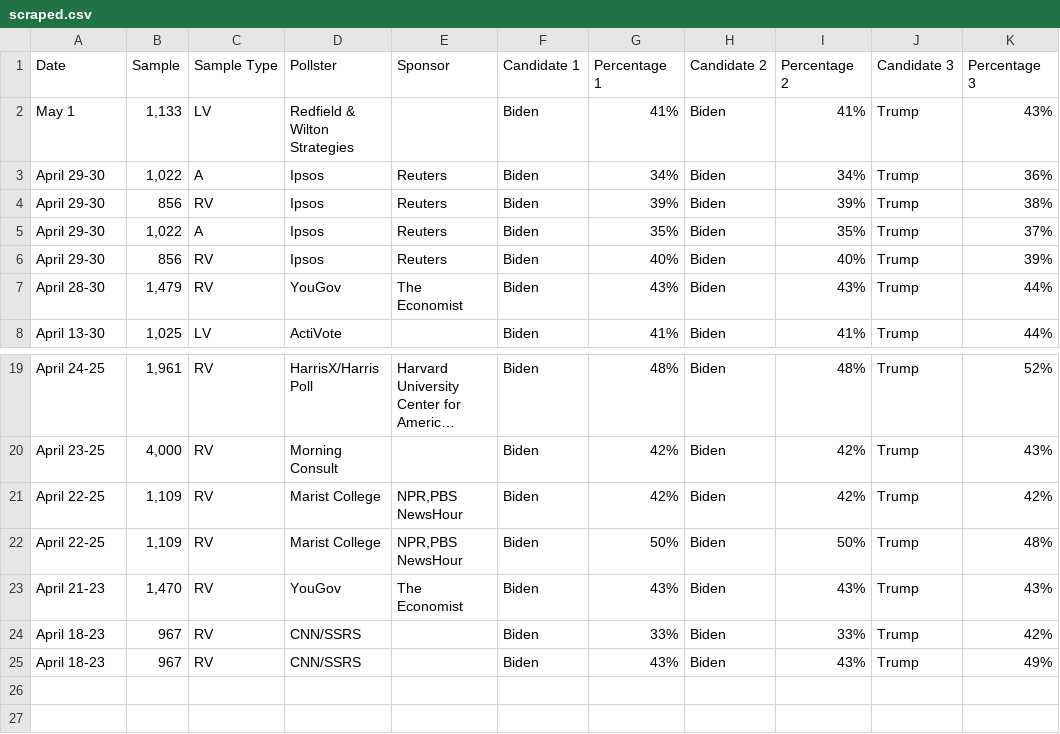
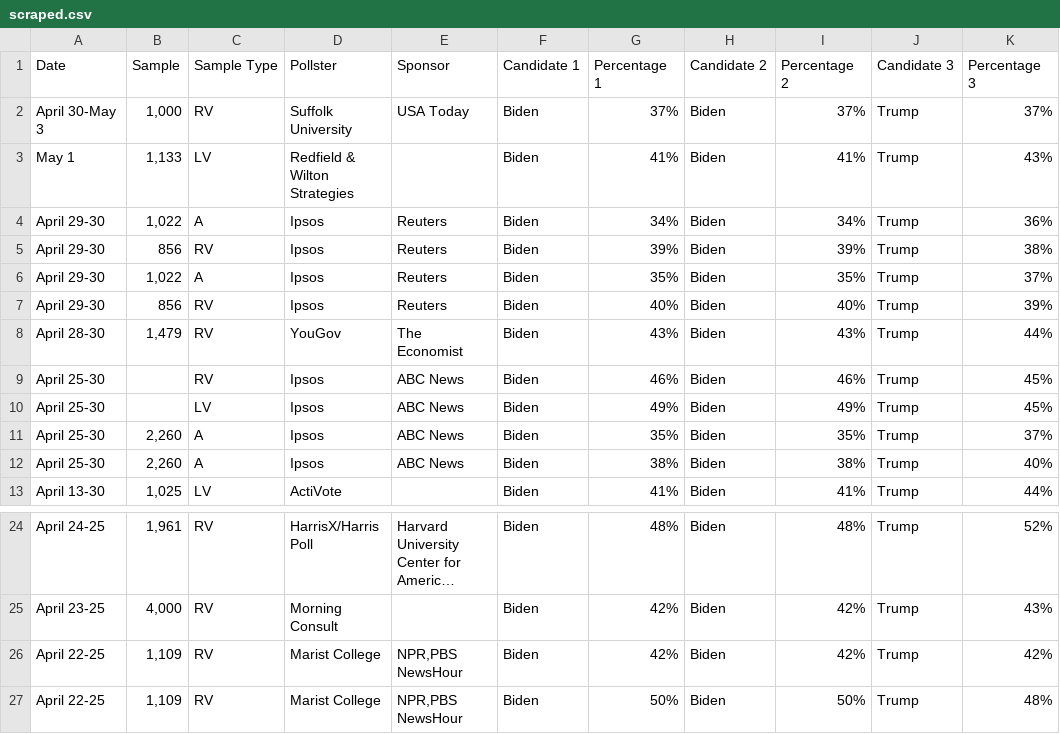
Before and after one commit to bi-cnc/USA_president_2024, a CSV file: scraped.csv, drawn as a sheet; only a part is shown, gaps mark what is left out; long unchanged cells end in …; removed rows and columns are numbered as before the commit, all else as after; the diff names each change by its address in the sheet, - before the commit and + after, or states it on an @@ line.

Commit message:
Update scraped.csv

```diff
--- a/scraped.csv
+++ b/scraped.csv
+row 2: April 30-May 3 | 1,000 | RV | Suffolk University | USA Today | Biden | 37% | Biden | 37% | Trump | 37%
+row 9: April 25-30 |  | RV | Ipsos | ABC News | Biden | 46% | Biden | 46% | Trump | 45%
+row 10: April 25-30 |  | LV | Ipsos | ABC News | Biden | 49% | Biden | 49% | Trump | 45%
+row 11: April 25-30 | 2,260 | A | Ipsos | ABC News | Biden | 35% | Biden | 35% | Trump | 37%
+row 12: April 25-30 | 2,260 | A | Ipsos | ABC News | Biden | 38% | Biden | 38% | Trump | 40%
-row 23: April 21-23 | 1,470 | RV | YouGov | The Economist | Biden | 43% | Biden | 43% | Trump | 43%
-row 24: April 18-23 | 967 | RV | CNN/SSRS |  | Biden | 33% | Biden | 33% | Trump | 42%
-row 25: April 18-23 | 967 | RV | CNN/SSRS |  | Biden | 43% | Biden | 43% | Trump | 49%
```
